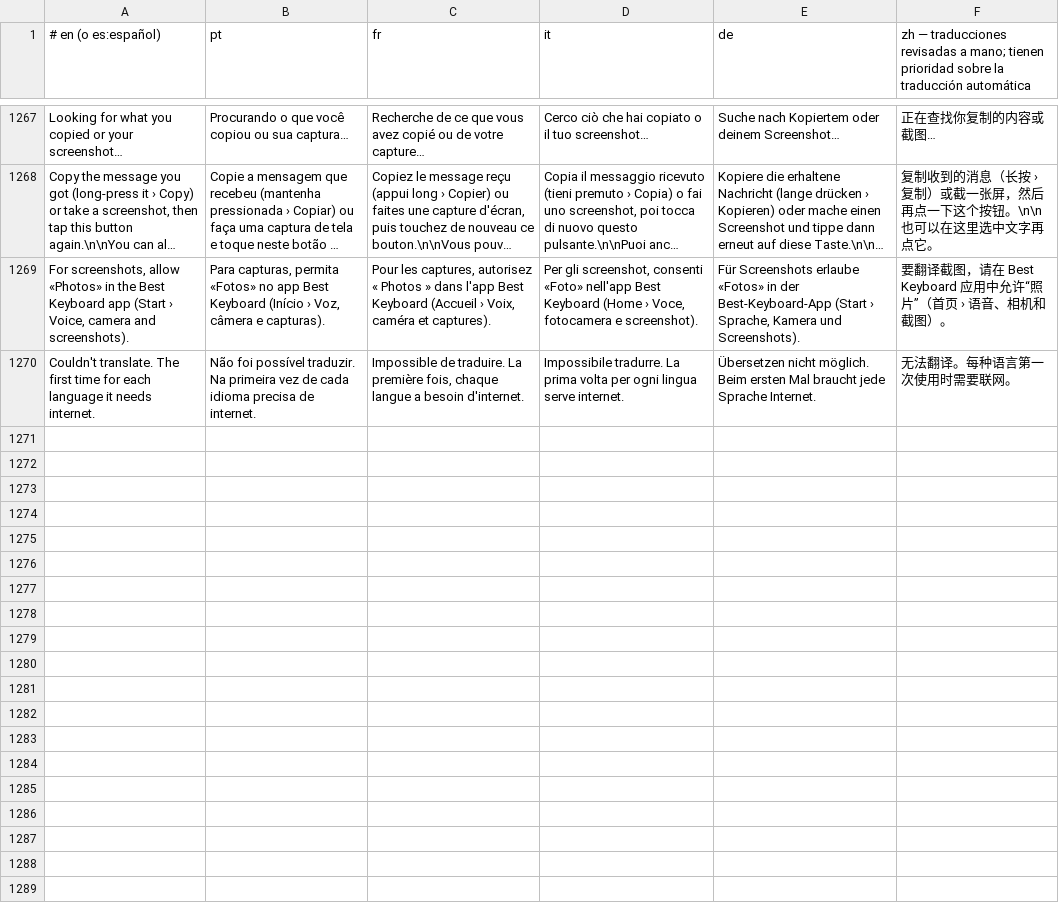
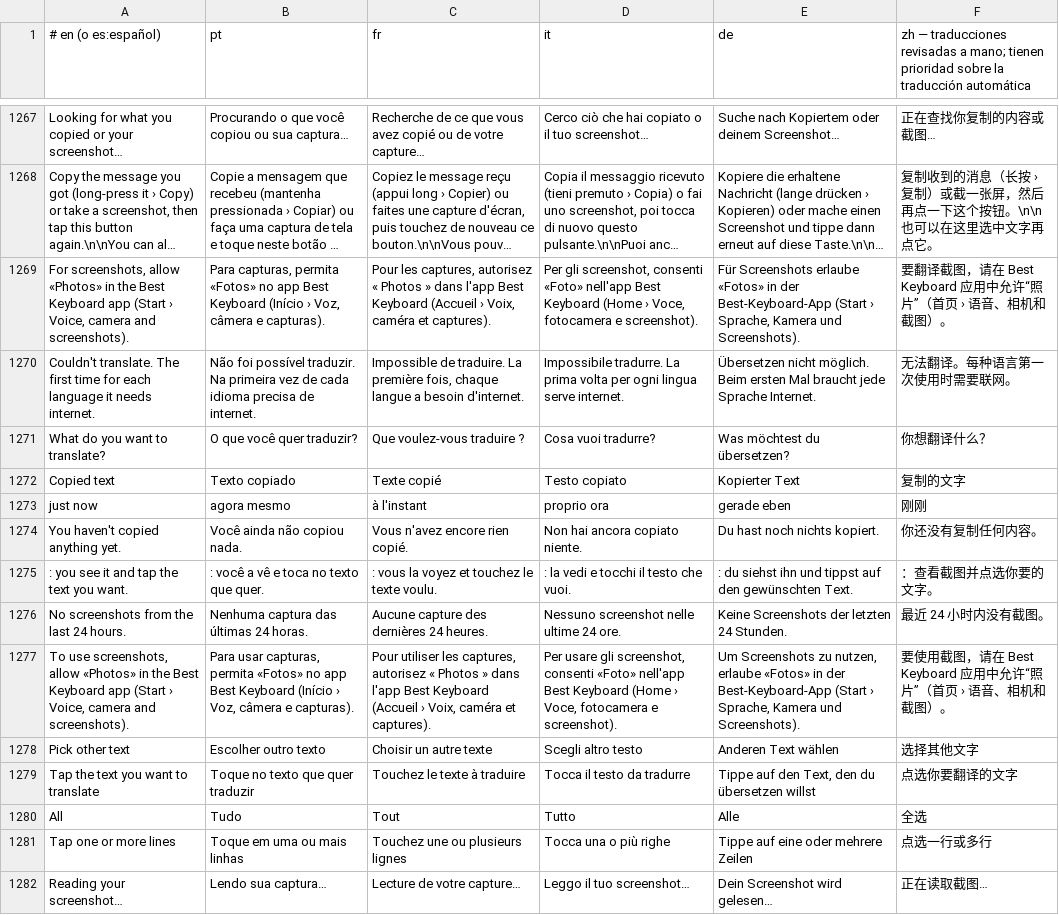
Before and after one commit to Brody5xx/Teclado, a TSV file: tools/ui_fixed.tsv, drawn as a sheet; only a part is shown, gaps mark what is left out; long unchanged cells end in ….

```diff
--- a/tools/ui_fixed.tsv
+++ b/tools/ui_fixed.tsv
@@ -1270 +1270,13 @@ For screenshots, allow «Photos» in the Best Keyboard app (Start › Voice, cam
 Couldn't translate. The first time for each language it needs internet.	Não foi possível traduzir. Na primeira vez de cada idioma precisa de internet.	Impossible de traduire. La première fois, chaque langue a besoin d'internet.	Impossibile tradurre. La prima volta per ogni lingua serve internet.	Übersetzen nicht möglich. Beim ersten Mal braucht jede Sprache Internet.	无法翻译。每种语言第一次使用时需要联网。
+What do you want to translate?	O que você quer traduzir?	Que voulez-vous traduire ?	Cosa vuoi tradurre?	Was möchtest du übersetzen?	你想翻译什么？
+Copied text	Texto copiado	Texte copié	Testo copiato	Kopierter Text	复制的文字
+just now	agora mesmo	à l'instant	proprio ora	gerade eben	刚刚
+You haven't copied anything yet.	Você ainda não copiou nada.	Vous n'avez encore rien copié.	Non hai ancora copiato niente.	Du hast noch nichts kopiert.	你还没有复制任何内容。
+: you see it and tap the text you want.	: você a vê e toca no texto que quer.	: vous la voyez et touchez le texte voulu.	: la vedi e tocchi il testo che vuoi.	: du siehst ihn und tippst auf den gewünschten Text.	：查看截图并点选你要的文字。
+No screenshots from the last 24 hours.	Nenhuma captura das últimas 24 horas.	Aucune capture des dernières 24 heures.	Nessuno screenshot nelle ultime 24 ore.	Keine Screenshots der letzten 24 Stunden.	最近 24 小时内没有截图。
+To use screenshots, allow «Photos» in the Best Keyboard app (Start › Voice, camera and screenshots).	Para usar capturas, permita «Fotos» no app Best Keyboard (Início › Voz, câmera e capturas).	Pour utiliser les captures, autorisez « Photos » dans l'app Best Keyboard (Accueil › Voix, caméra et captures).	Per usare gli screenshot, consenti «Foto» nell'app Best Keyboard (Home › Voce, fotocamera e screenshot).	Um Screenshots zu nutzen, erlaube «Fotos» in der Best-Keyboard-App (Start › Sprache, Kamera und Screenshots).	要使用截图，请在 Best Keyboard 应用中允许“照片”（首页 › 语音、相机和截图）。
+Pick other text	Escolher outro texto	Choisir un autre texte	Scegli altro testo	Anderen Text wählen	选择其他文字
+Tap the text you want to translate	Toque no texto que quer traduzir	Touchez le texte à traduire	Tocca il testo da tradurre	Tippe auf den Text, den du übersetzen willst	点选你要翻译的文字
+All	Tudo	Tout	Tutto	Alle	全选
+Tap one or more lines	Toque em uma ou mais linhas	Touchez une ou plusieurs lignes	Tocca una o più righe	Tippe auf eine oder mehrere Zeilen	点选一行或多行
+Reading your screenshot…	Lendo sua captura…	Lecture de votre capture…	Leggo il tuo screenshot…	Dein Screenshot wird gelesen…	正在读取截图…
```
Also changed, not shown: 5 other files.
